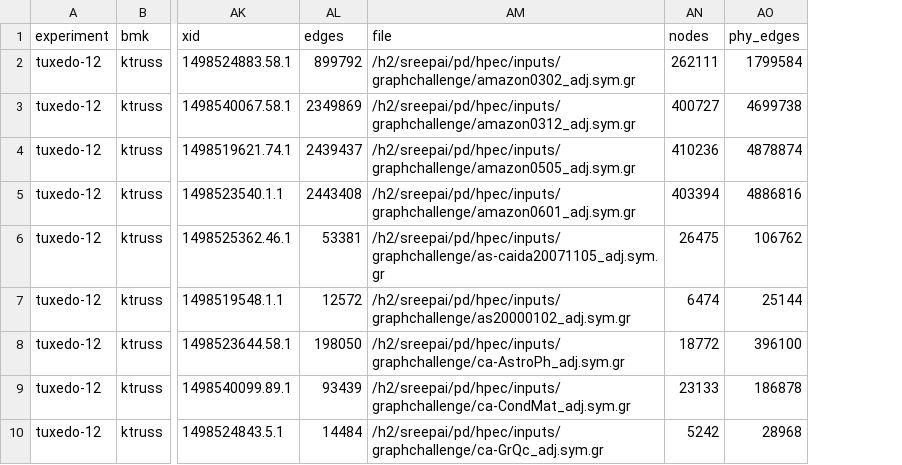
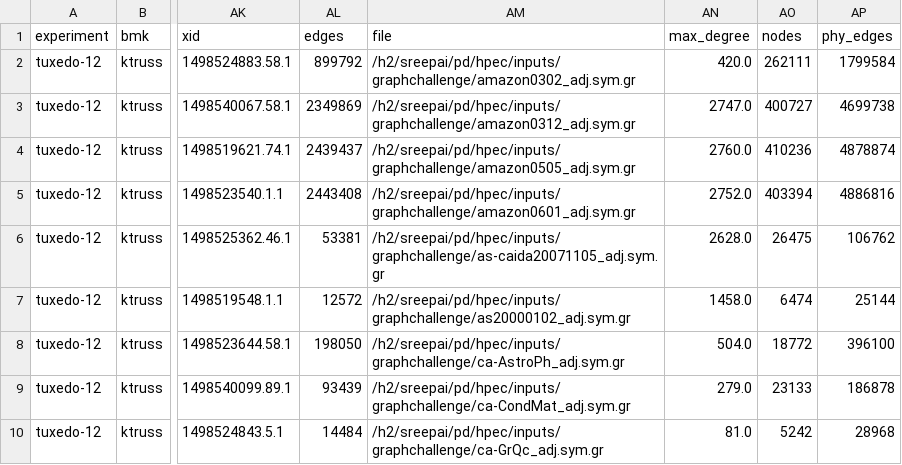
Before and after one commit to chadvoegele/gpgraphiso, a CSV file: eval/ktruss/tuxedo-12-cpu-metrics.csv, drawn as a sheet; only a part is shown, gaps mark what is left out; the diff names each change by its address in the sheet, - before the commit and + after, or states it on an @@ line.

Commit message:
Add max_degree and sort, but does not explain rate

```diff
--- a/eval/ktruss/tuxedo-12-cpu-metrics.csv
+++ b/eval/ktruss/tuxedo-12-cpu-metrics.csv
+column AN (max_degree), rows 2-10: 420.0 | 2747.0 | 2760.0 | 2752.0 | 2628.0 | 1458.0 | 504.0 | 279.0 | 81.0
```
Also changed, not shown: eval/ktruss/tuxedo-01-cpu-metrics.csv, eval/ktruss/tuxedo-24-cpu-metrics.csv, 9 other files.
